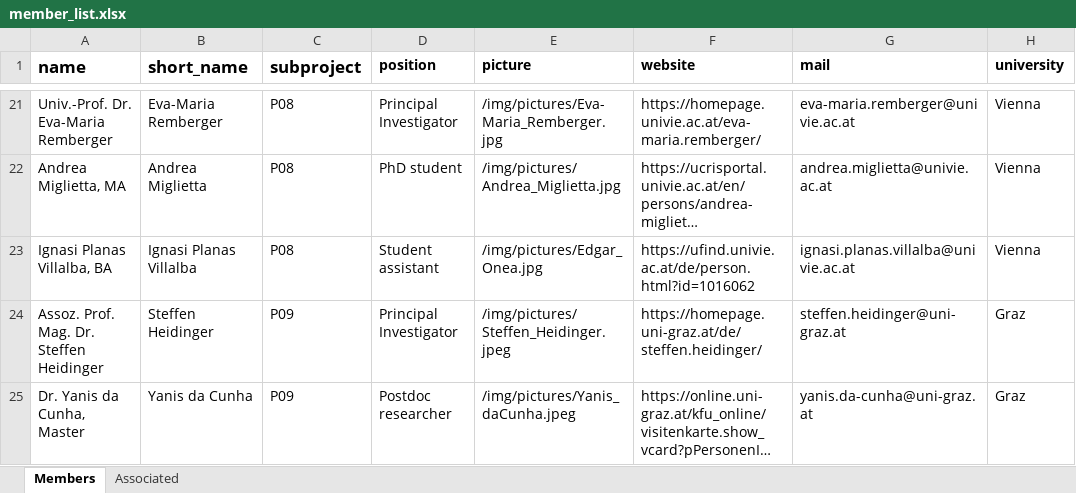
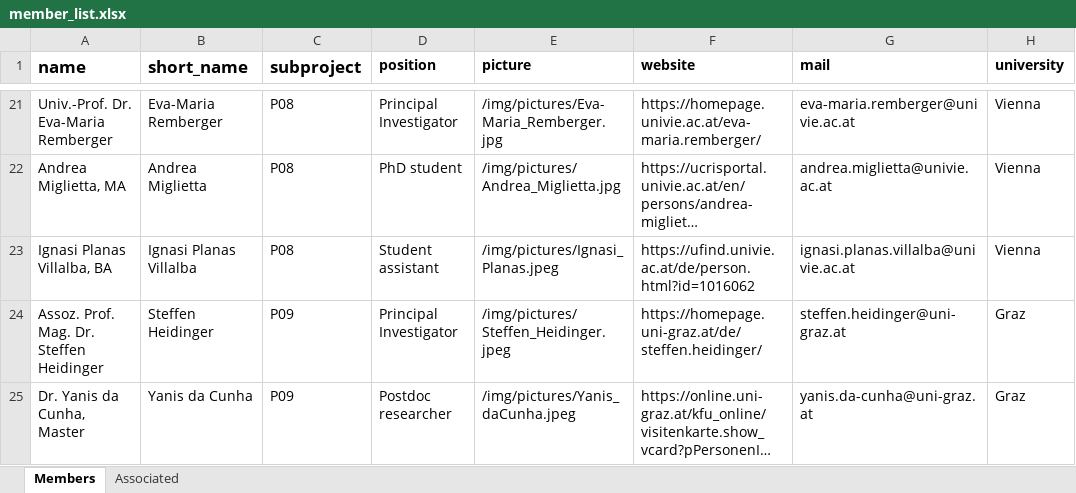
Before and after one commit to yanhiz/sfb_redefi, an Excel workbook: member_list.xlsx, sheet Members, drawn as a sheet; only a part is shown, gaps mark what is left out; long unchanged cells end in …; values as stored, in another font and other column widths than the file's, no borders; the diff covers the shown part only; the diff names each change by its address in the sheet, - before the commit and + after, or states it on an @@ line.

Commit message:
Updating pictures and bios

```diff
--- a/member_list.xlsx (sheet Members)
+++ b/member_list.xlsx (sheet Members)
-E23 (picture): /img/pictures/Edgar_Onea.jpg
+E23 (picture): /img/pictures/Ignasi_Planas.jpeg
```
Also changed, not shown: 6 edited cells elsewhere in this sheet, 22 other files.
